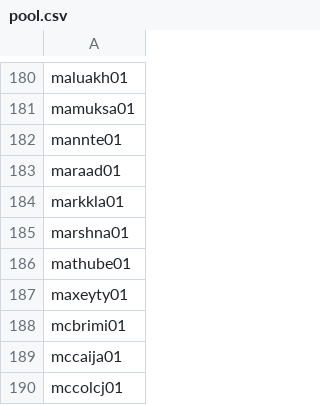
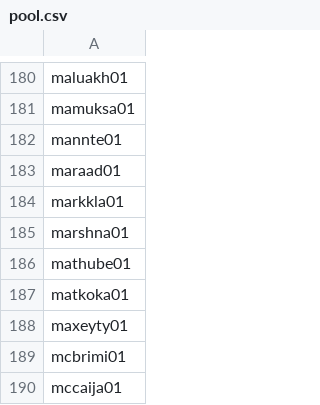
Before and after one commit to npnair/nba-fame-vs-game, a CSV file: raw/pool.csv, drawn as a sheet; only a part is shown, gaps mark what is left out; the shorter side is filled out with more unchanged rows.

```diff
--- a/raw/pool.csv
+++ b/raw/pool.csv
@@ -186,2 +186,3 @@ marshna01
 mathube01
+matkoka01
 maxeyty01
```
Also changed, not shown: data/social_followers.csv, raw/bref_advanced_2027.csv, 6 other files.
